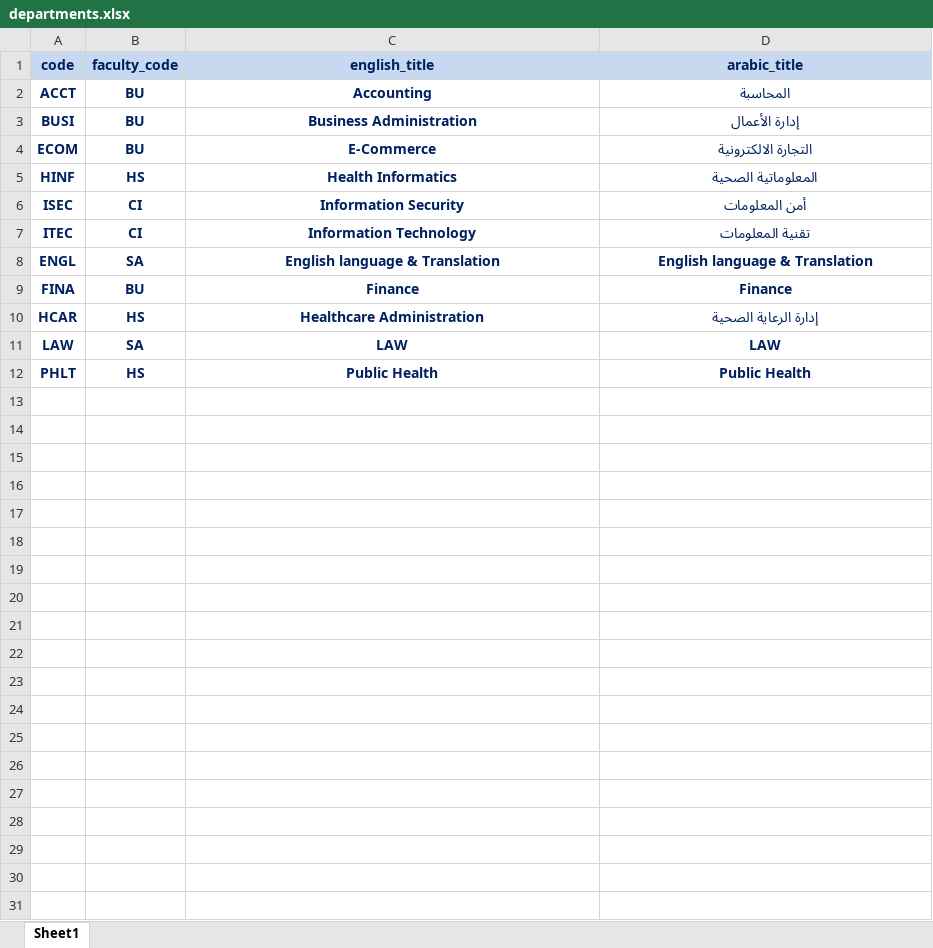
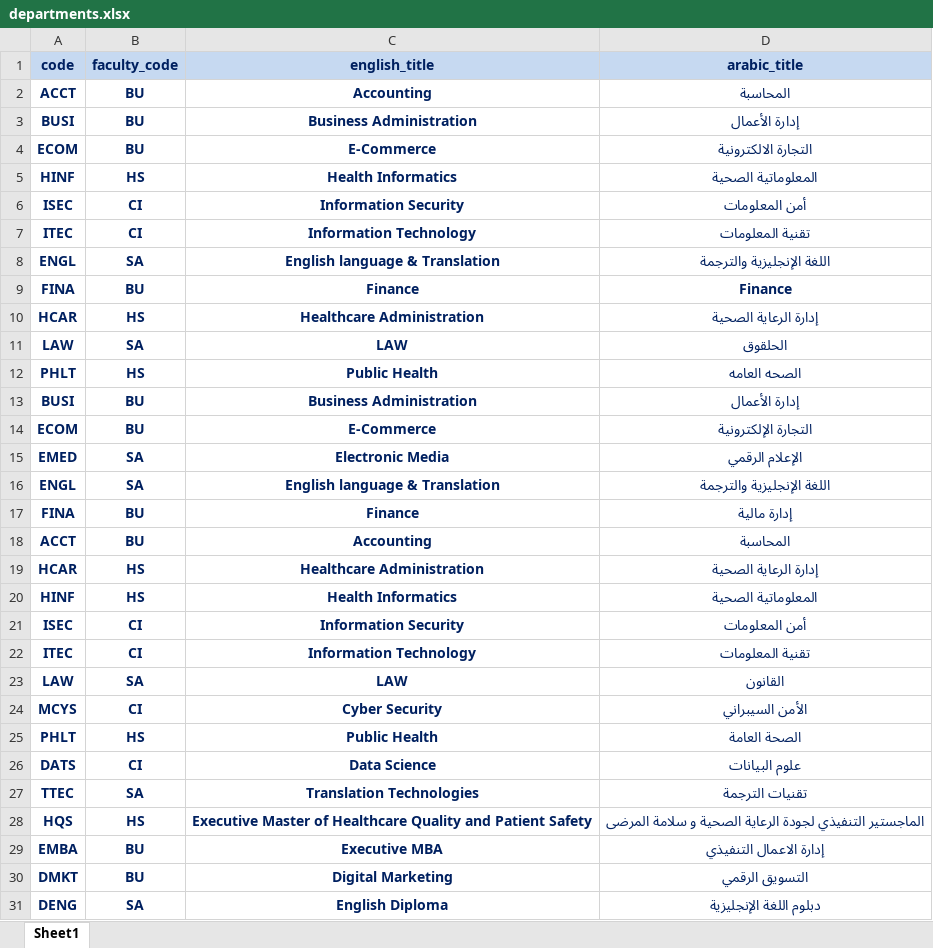
Before and after one commit to seuitdev4/public_data, an Excel workbook: public/data_source/departments.xlsx, sheet Sheet1, drawn as a sheet; values as stored, in another font and other column widths than the file's, no borders; the diff names each change by its address in the sheet, - before the commit and + after, or states it on an @@ line.

```diff
--- a/public/data_source/departments.xlsx (sheet Sheet1)
+++ b/public/data_source/departments.xlsx (sheet Sheet1)
-D8 (arabic_title): English language & Translation
+D8 (arabic_title): اللغة الإنجليزية والترجمة
-D11 (arabic_title): LAW
+D11 (arabic_title): الحلقوق
-D12 (arabic_title): Public Health
+D12 (arabic_title): الصحه العامه
+row 13: BUSI | BU | Business Administration | إدارة الأعمال
+row 14: ECOM | BU | E-Commerce | التجارة الإلكترونية
+row 15: EMED | SA | Electronic Media | الإعلام الرقمي
+row 16: ENGL | SA | English language & Translation | اللغة الإنجليزية والترجمة
+row 17: FINA | BU | Finance | إدارة مالية
+row 18: ACCT | BU | Accounting | المحاسبة
+row 19: HCAR | HS | Healthcare Administration | إدارة الرعاية الصحية
+row 20: HINF | HS | Health Informatics | المعلوماتية الصحية
+row 21: ISEC | CI | Information Security | أمن المعلومات
+row 22: ITEC | CI | Information Technology | تقنية المعلومات
+row 23: LAW | SA | LAW | القانون
+row 24: MCYS | CI | Cyber Security | الأمن السيبراني
+row 25: PHLT | HS | Public Health | الصحة العامة
+row 26: DATS | CI | Data Science | علوم البيانات
+row 27: TTEC | SA | Translation Technologies | تقنيات الترجمة
+row 28: HQS | HS | Executive Master of Healthcare Quality and Patient Safety | الماجستير التنفيذي لجودة الرعاية الصحية و سلامة المرضى
+row 29: EMBA | BU | Executive MBA | إدارة الاعمال التنفيذي
+row 30: DMKT | BU | Digital Marketing | التسويق الرقمي
+row 31: DENG | SA | English Diploma | دبلوم اللغة الإنجليزية
```
Also changed, not shown: public/data_source/student_per_department_UD.xlsx, public/data_source/student_per_department_UG.xlsx, 9 other files.
